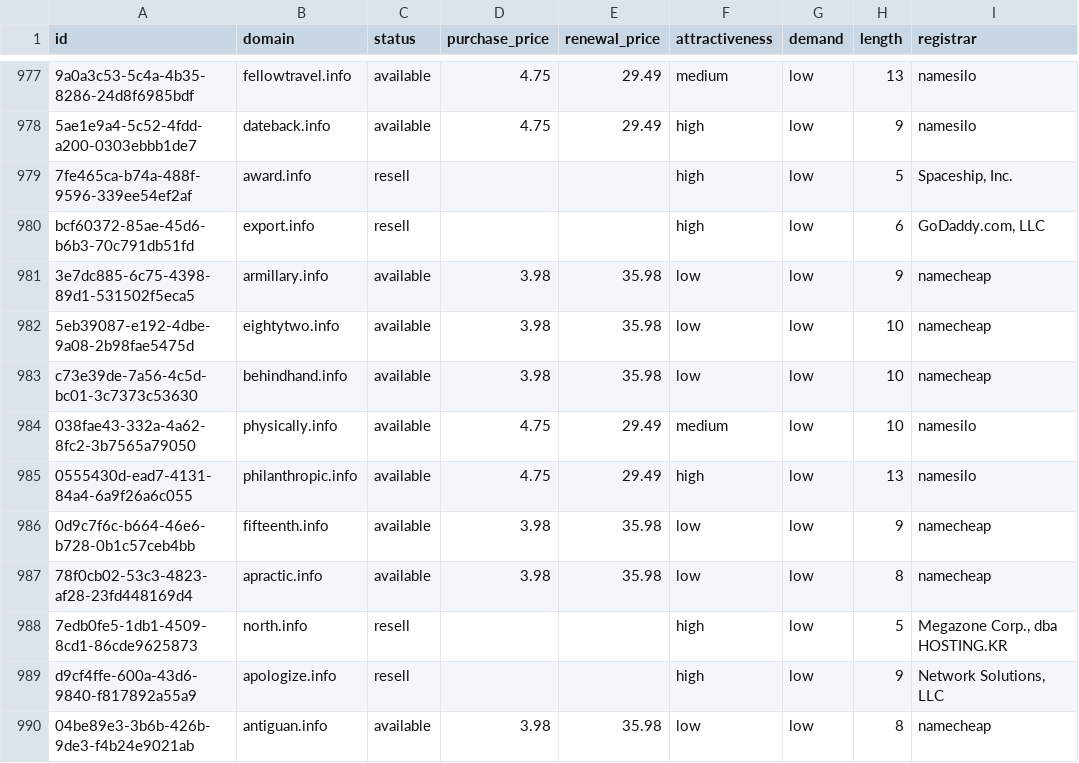
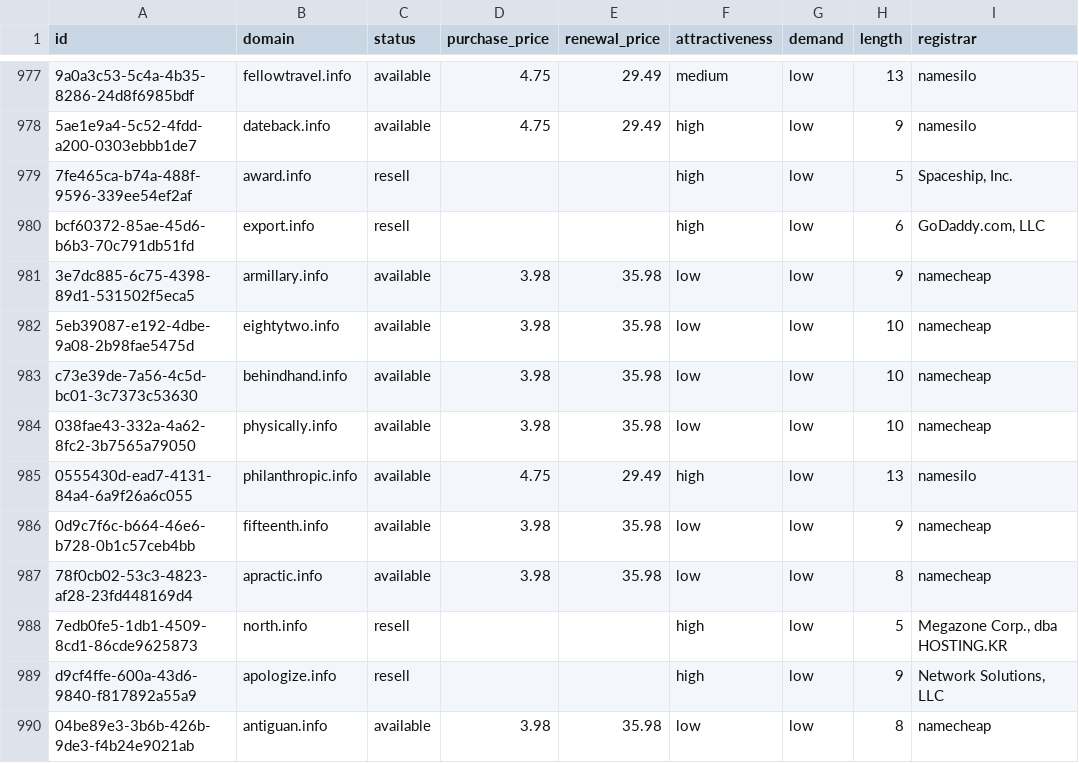
Before and after one commit to UniqueDomains/info-oneword-domains, a CSV file: info.csv, drawn as a sheet; only a part is shown, gaps mark what is left out; the diff names each change by its address in the sheet, - before the commit and + after, or states it on an @@ line.

Commit message:
Domains update

```diff
--- a/info.csv
+++ b/info.csv
-D984 (purchase_price): 4.75
+D984 (purchase_price): 3.98
-E984 (renewal_price): 29.49
+E984 (renewal_price): 35.98
-F984 (attractiveness): medium
+F984 (attractiveness): low
-I984 (registrar): namesilo
+I984 (registrar): namecheap
```
Also changed, not shown: 4 other files.
